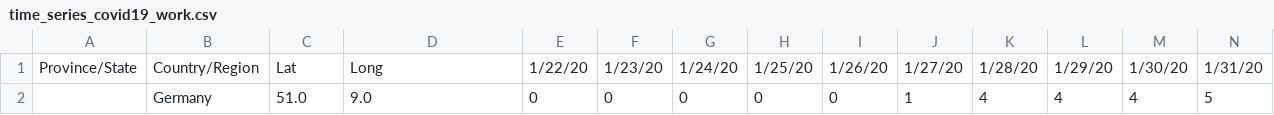
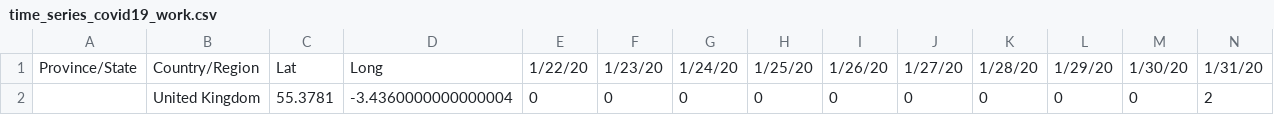
Before and after one commit to hjgode/covid19-plot, a CSV file: time_series_covid19_work.csv, drawn as a sheet; only a part is shown; removed rows and columns are numbered as before the commit, all else as after; rows hold the shown columns only; the diff names each change by its address in the sheet, - before the commit and + after, or states it on an @@ line.

```diff
--- a/time_series_covid19_work.csv
+++ b/time_series_covid19_work.csv
-row 2:  | Germany | 51.0 | 9.0 | 0 | 0 | 0 | 0 | 0 | 1 | 4 | 4 | 4 | 5
+row 2:  | United Kingdom | 55.3781 | -3.4360000000000004 | 0 | 0 | 0 | 0 | 0 | 0 | 0 | 0 | 0 | 2
```
Also changed, not shown: time_series_covid19_work_recovered.csv, time_series_covid19_work_recovered_transposed.csv, 7 other files.
